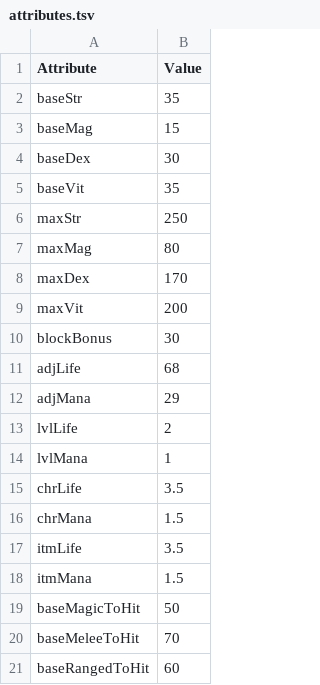
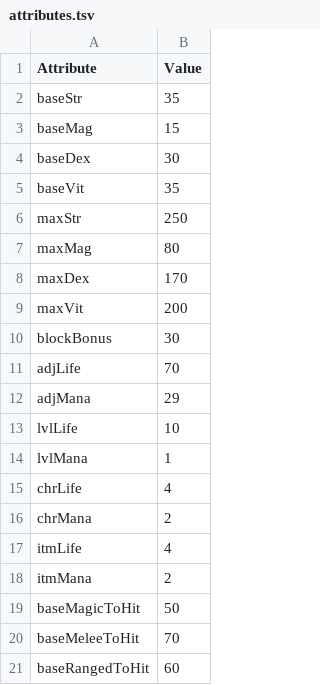
Before and after one commit to DarkAidan95/devilutionX, a TSV file: assets/txtdata/classes/warrior/attributes.tsv, drawn as a sheet.

Commit message:
Update attributes.tsv

```diff
--- a/assets/txtdata/classes/warrior/attributes.tsv
+++ b/assets/txtdata/classes/warrior/attributes.tsv
@@ -10,10 +10,10 @@ maxVit	200
 blockBonus	30
-adjLife	68
+adjLife	70
 adjMana	29
-lvlLife	2
+lvlLife	10
 lvlMana	1
-chrLife	3.5
-chrMana	1.5
-itmLife	3.5
-itmMana	1.5
+chrLife	4
+chrMana	2
+itmLife	4
+itmMana	2
 baseMagicToHit	50
```
